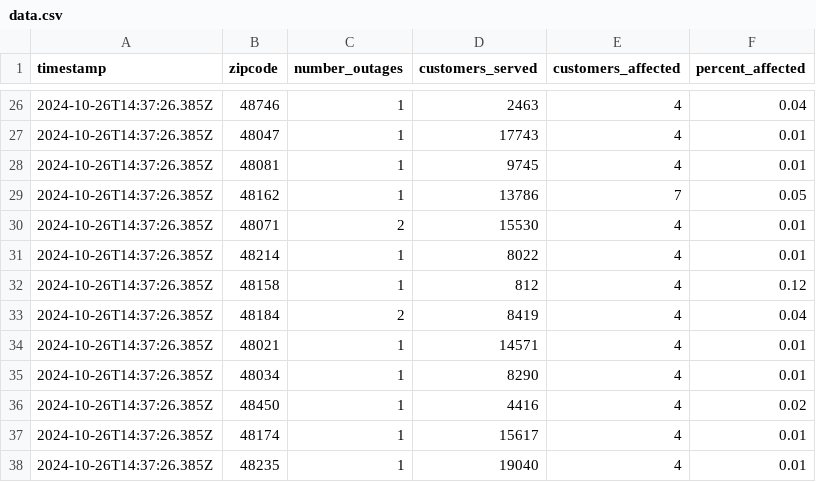
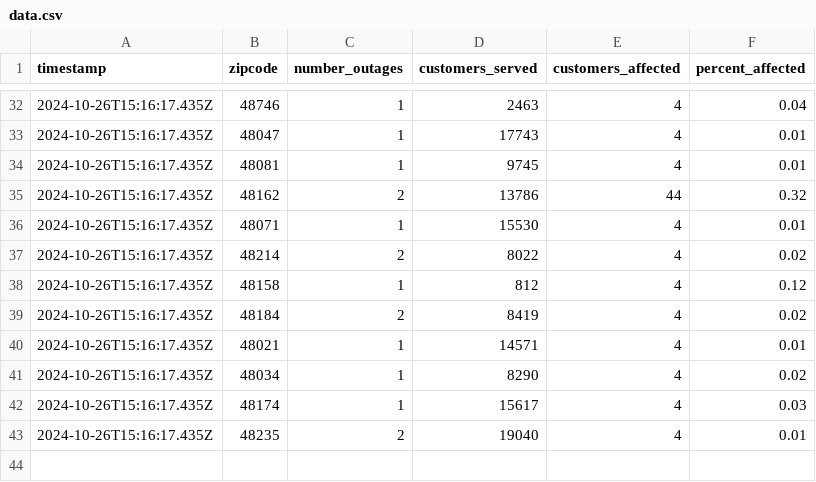
Before and after one commit to michigandaily/dte-outage-tracker, a CSV file: data.csv, drawn as a sheet; only a part is shown, gaps mark what is left out; the diff covers the shown part only.

```diff
--- a/data.csv
+++ b/data.csv
@@ -26,13 +32,12 @@ timestamp,zipcode,number_outages,customers_served,customers_affected,percent_aff
-2024-10-26T14:37:26.385Z,48746,1,2463,4,0.04
-2024-10-26T14:37:26.385Z,48047,1,17743,4,0.01
-2024-10-26T14:37:26.385Z,48081,1,9745,4,0.01
-2024-10-26T14:37:26.385Z,48162,1,13786,7,0.05
-2024-10-26T14:37:26.385Z,48071,2,15530,4,0.01
-2024-10-26T14:37:26.385Z,48214,1,8022,4,0.01
-2024-10-26T14:37:26.385Z,48158,1,812,4,0.12
-2024-10-26T14:37:26.385Z,48184,2,8419,4,0.04
-2024-10-26T14:37:26.385Z,48021,1,14571,4,0.01
-2024-10-26T14:37:26.385Z,48034,1,8290,4,0.01
-2024-10-26T14:37:26.385Z,48450,1,4416,4,0.02
-2024-10-26T14:37:26.385Z,48174,1,15617,4,0.01
-2024-10-26T14:37:26.385Z,48235,1,19040,4,0.01
+2024-10-26T15:16:17.435Z,48746,1,2463,4,0.04
+2024-10-26T15:16:17.435Z,48047,1,17743,4,0.01
+2024-10-26T15:16:17.435Z,48081,1,9745,4,0.01
+2024-10-26T15:16:17.435Z,48162,2,13786,44,0.32
+2024-10-26T15:16:17.435Z,48071,1,15530,4,0.01
+2024-10-26T15:16:17.435Z,48214,2,8022,4,0.02
+2024-10-26T15:16:17.435Z,48158,1,812,4,0.12
+2024-10-26T15:16:17.435Z,48184,2,8419,4,0.02
+2024-10-26T15:16:17.435Z,48021,1,14571,4,0.01
+2024-10-26T15:16:17.435Z,48034,1,8290,4,0.02
+2024-10-26T15:16:17.435Z,48174,1,15617,4,0.03
+2024-10-26T15:16:17.435Z,48235,2,19040,4,0.01
```
Also changed, not shown: 9 added rows, 3 removed rows and 31 edited cells elsewhere in this file, 2 other files.
